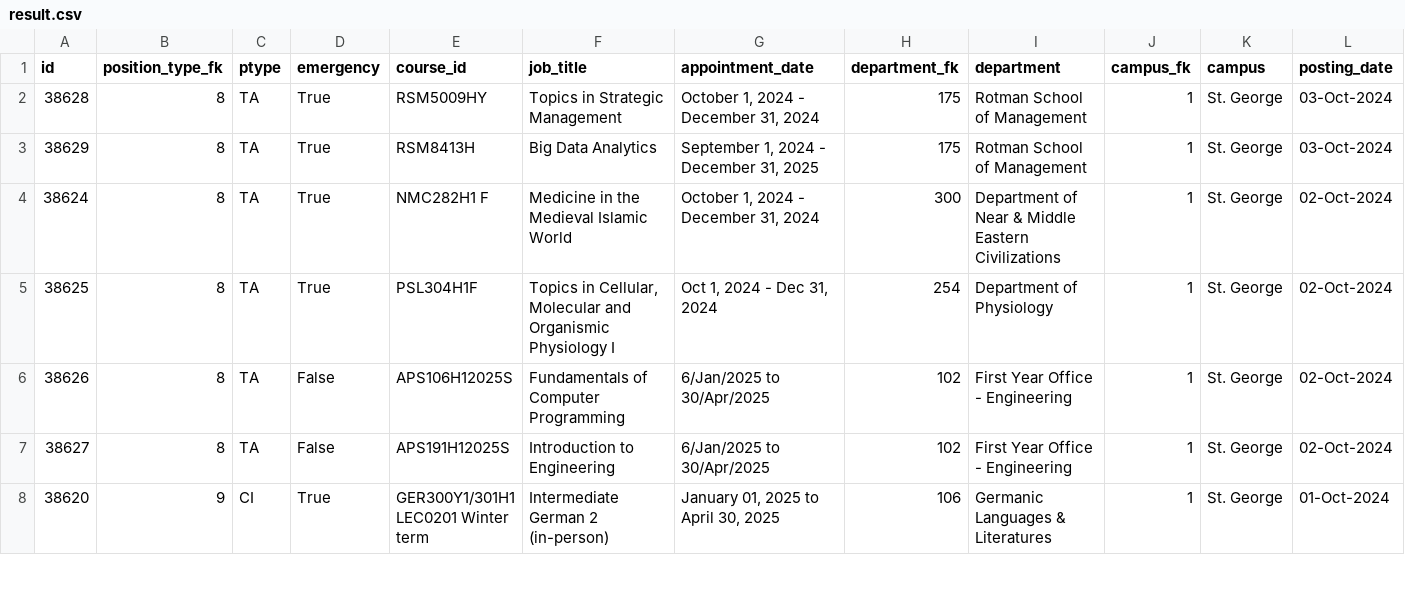
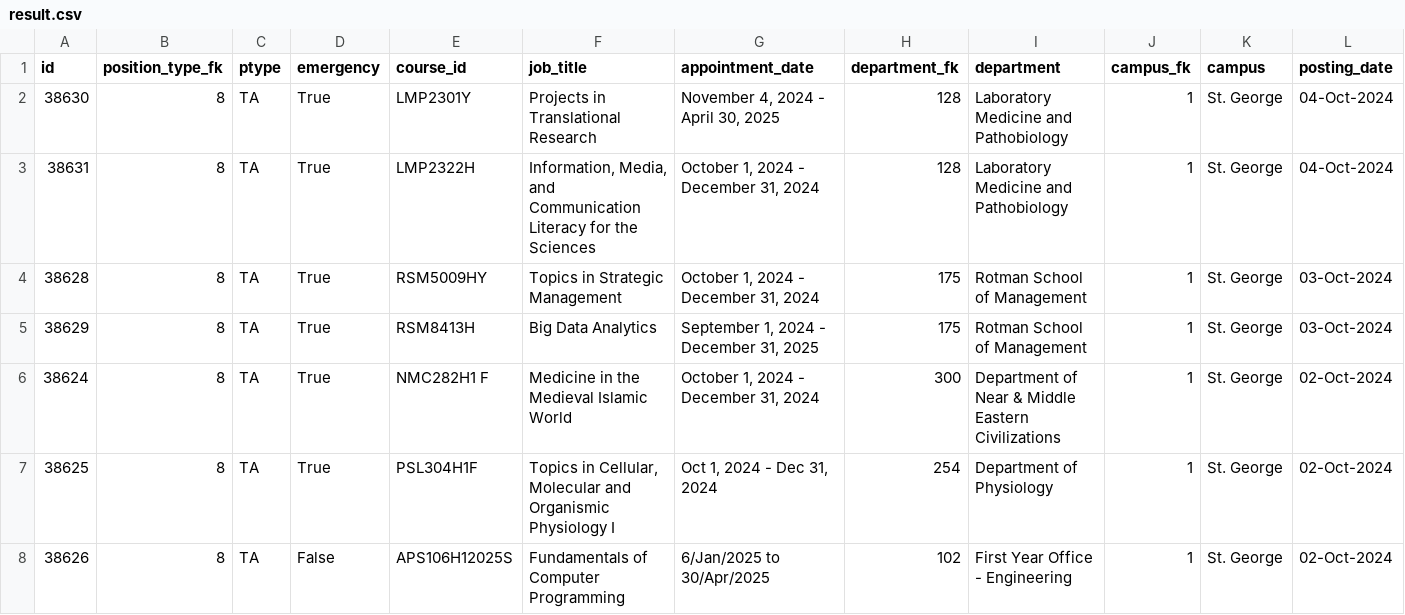
Before and after one commit to Nathan903/unit1.hrandequity.utoronto.ca, a CSV file: result.csv, drawn as a sheet; only a part is shown; the shorter side is filled out with more unchanged rows; rows hold the shown columns only; the diff names each change by its address in the sheet, - before the commit and + after, or states it on an @@ line.

```diff
--- a/result.csv
+++ b/result.csv
+row 2: 38630 | 8 | TA | True | LMP2301Y | Projects in Translational Research | November 4, 2024 - April 30, 2025 | 128 | Laboratory Medicine and Pathobiology | 1 | St. George | 04-Oct-2024
+row 3: 38631 | 8 | TA | True | LMP2322H | Information, Media, and Communication Literacy for the Sciences | October 1, 2024 - December 31, 2024 | 128 | Laboratory Medicine and Pathobiology | 1 | St. George | 04-Oct-2024
```
Also changed, not shown: 1 other file.
